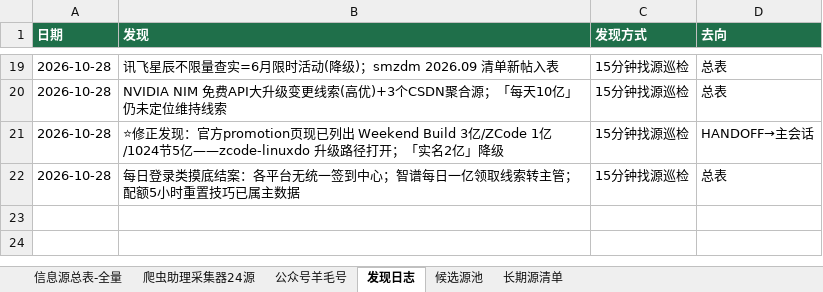
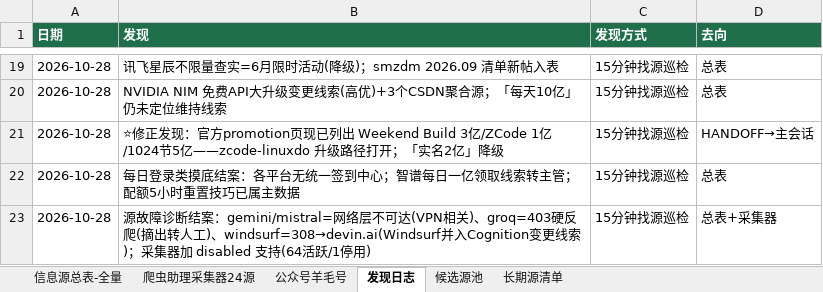
Before and after one commit to KJAI123/tokenmost, an Excel workbook: data-research/信息源总表-全量版.xlsx, sheet 发现日志, drawn as a sheet; only a part is shown, gaps mark what is left out; values as stored, in another font and other column widths than the file's, no borders; the diff names each change by its address in the sheet, - before the commit and + after, or states it on an @@ line.

```diff
--- a/data-research/信息源总表-全量版.xlsx (sheet 发现日志)
+++ b/data-research/信息源总表-全量版.xlsx (sheet 发现日志)
+row 23: 2026-10-28 | 源故障诊断结案：gemini/mistral=网络层不可达(VPN相关)、groq=403硬反爬(摘出转人工)、windsurf=308→devin.ai(Windsurf并入Cognition变更线索)；采集器加 disabled 支持(64活跃/1停用) | 15分钟找源巡检 | 总表+采集器
```
Also changed, not shown: sheet 候选源池, sheet 信息源总表-全量, 10 other files.
